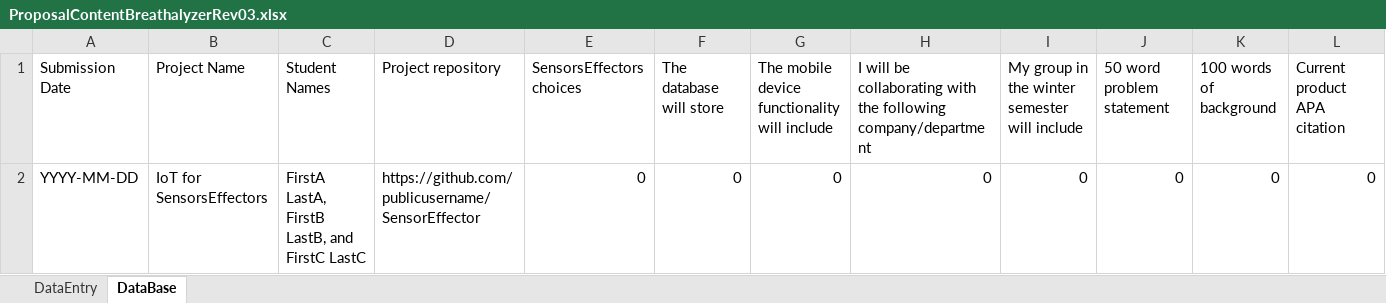
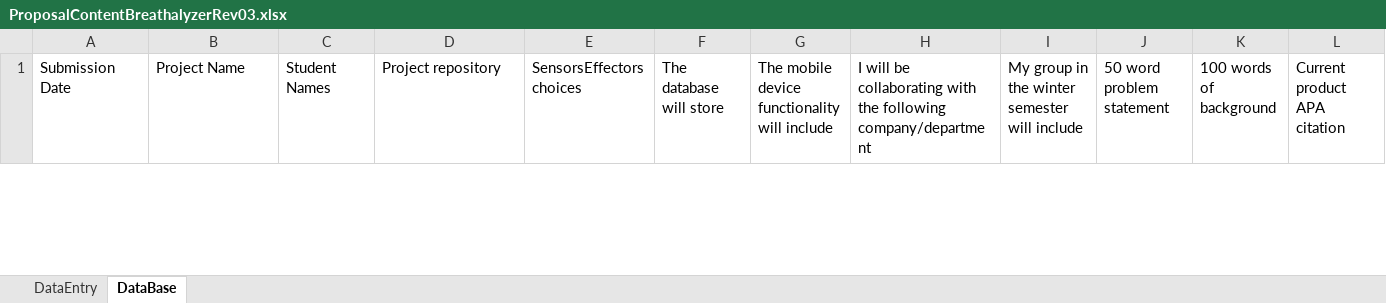
Before and after one commit to N01150244/pulsesensor, an Excel workbook: Documentation/ProposalContentBreathalyzerRev03.xlsx, sheet DataBase, drawn as a sheet; only a part is shown; values as stored, in another font and other column widths than the file's, no borders; removed rows and columns are numbered as before the commit, all else as after; rows hold the shown columns only; the diff covers the shown part only; the diff names each change by its address in the sheet, - before the commit and + after, or states it on an @@ line.

```diff
--- a/Documentation/ProposalContentBreathalyzerRev03.xlsx (sheet DataBase)
+++ b/Documentation/ProposalContentBreathalyzerRev03.xlsx (sheet DataBase)
-row 2: YYYY-MM-DD | IoT for SensorsEffectors | FirstA LastA, FirstB LastB, and FirstC LastC | https://github.com/publicusername/SensorEffector | 0 | 0 | 0 | 0 | 0 | 0 | 0 | 0
```
Also changed, not shown: 1 added row elsewhere in this sheet, sheet DataEntry, 2 other files.
